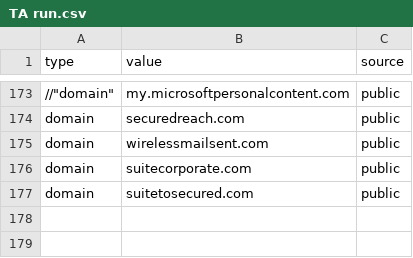
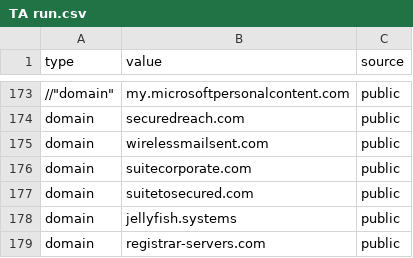
Before and after one commit to Ravy-hub/IOC-List, a CSV file: TA run.csv, drawn as a sheet; only a part is shown, gaps mark what is left out.

Commit message:
Update TA run.csv

```diff
--- a/TA run.csv
+++ b/TA run.csv
@@ -177 +177,3 @@
 "domain","suitetosecured.com","public"
+"domain","jellyfish.systems","public"
+"domain","registrar-servers.com","public"
```
